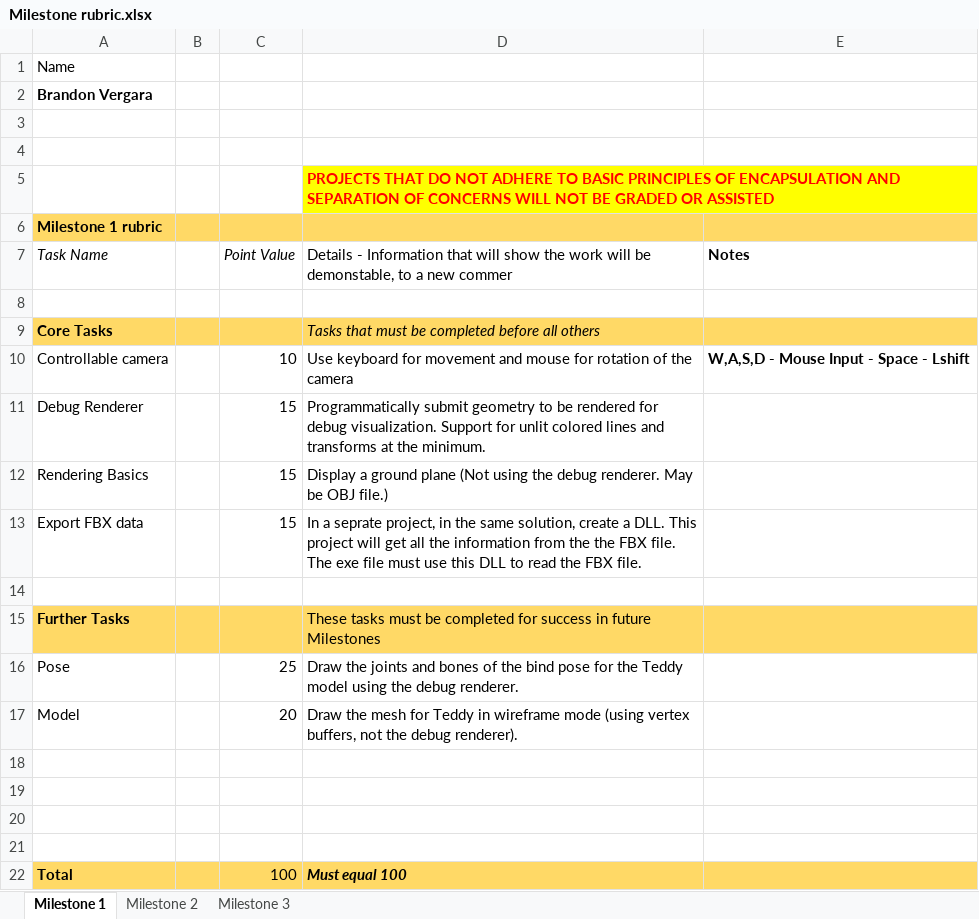
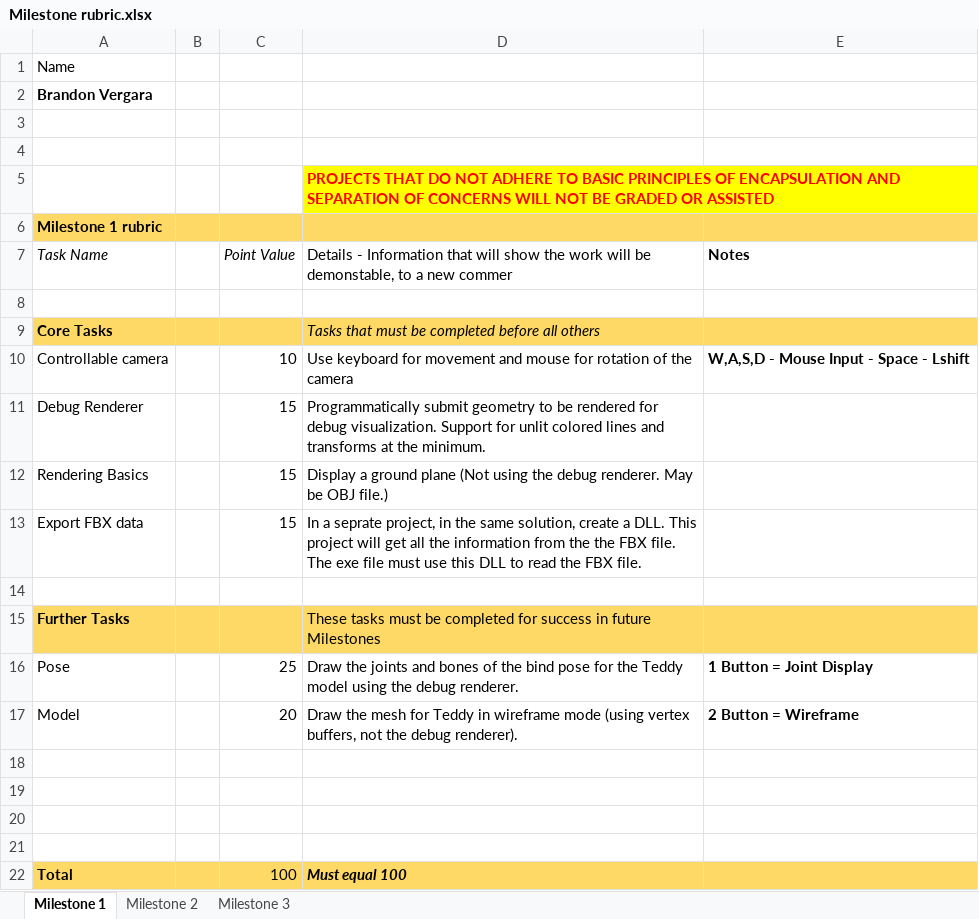
Before and after one commit to popodopolis1/PaP5, an Excel workbook: Milestone rubric.xlsx, sheet Milestone 1, drawn as a sheet; values as stored, in another font and other column widths than the file's, no borders; charts and pictures not drawn; the diff names each change by its address in the sheet, - before the commit and + after, or states it on an @@ line.

```diff
--- a/Milestone rubric.xlsx (sheet Milestone 1)
+++ b/Milestone rubric.xlsx (sheet Milestone 1)
-E16 (Notes): (empty)
+E16 (Notes): 1 Button = Joint Display
-E17 (Notes): (empty)
+E17 (Notes): 2 Button = Wireframe
```
Also changed, not shown: sheet Milestone 3, sheet Milestone 2, 1 other file.
